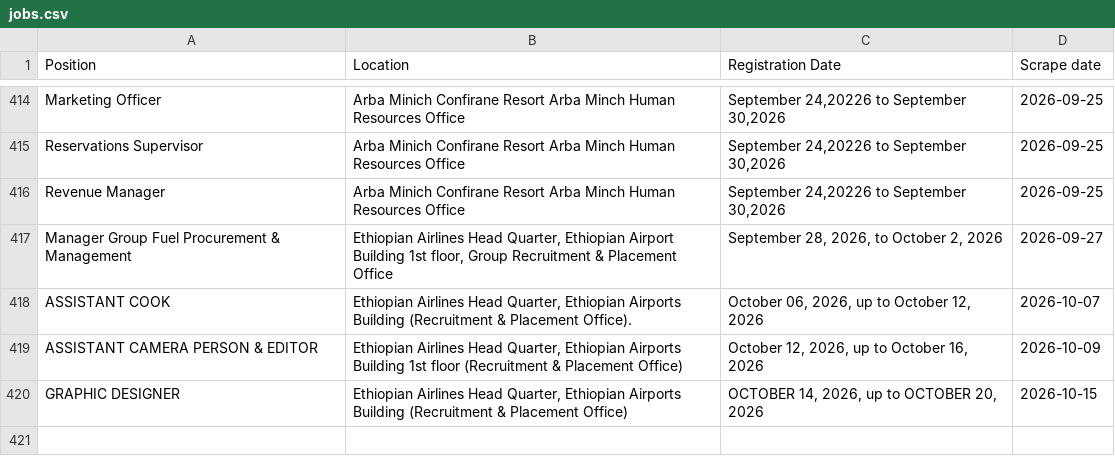
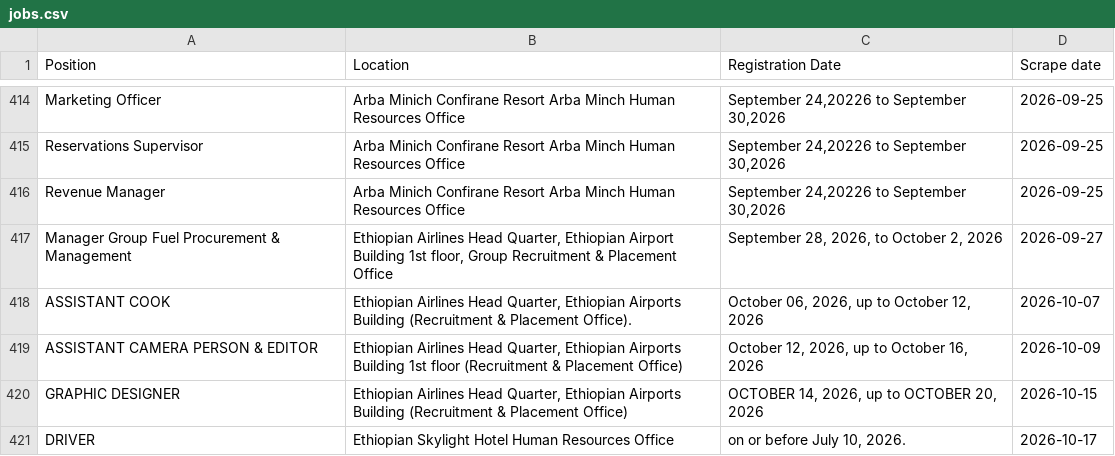
Before and after one commit to Imr-u/ET-Airlines, a CSV file: local_jobs/jobs.csv, drawn as a sheet; only a part is shown, gaps mark what is left out; the diff names each change by its address in the sheet, - before the commit and + after, or states it on an @@ line.

```diff
--- a/local_jobs/jobs.csv
+++ b/local_jobs/jobs.csv
+row 421: DRIVER | Ethiopian Skylight Hotel Human Resources Office | on or before July 10, 2026. | 2026-10-17
```
